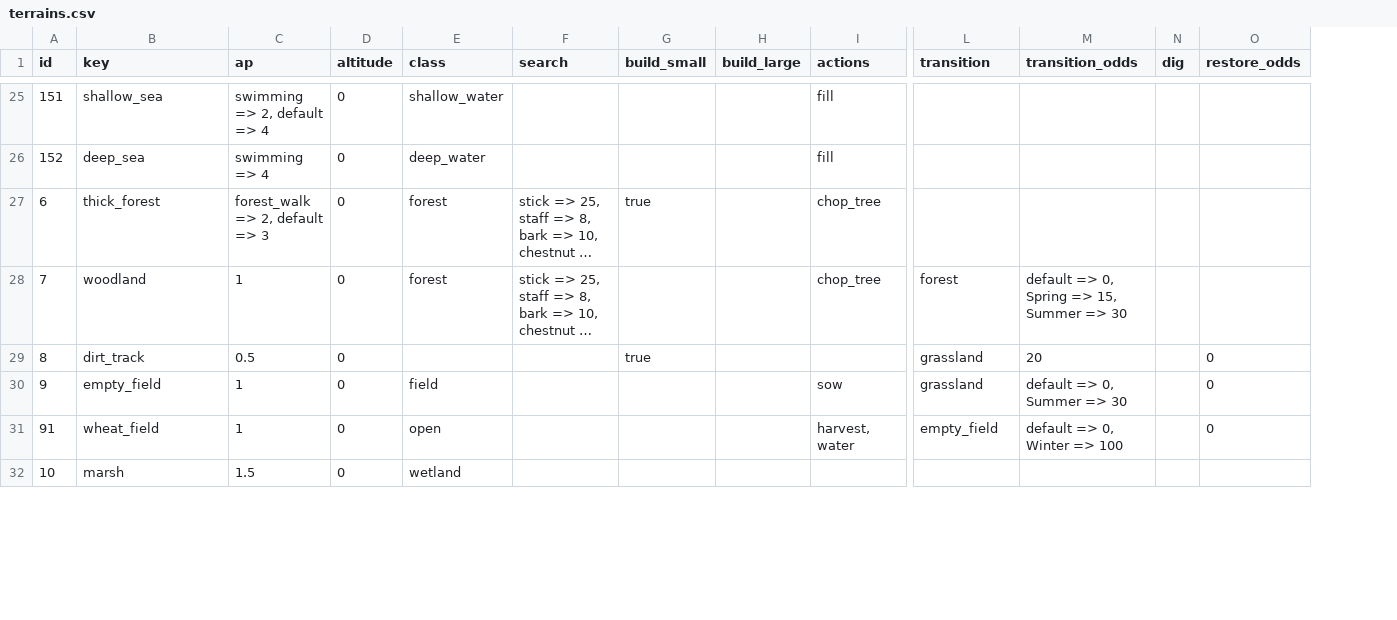
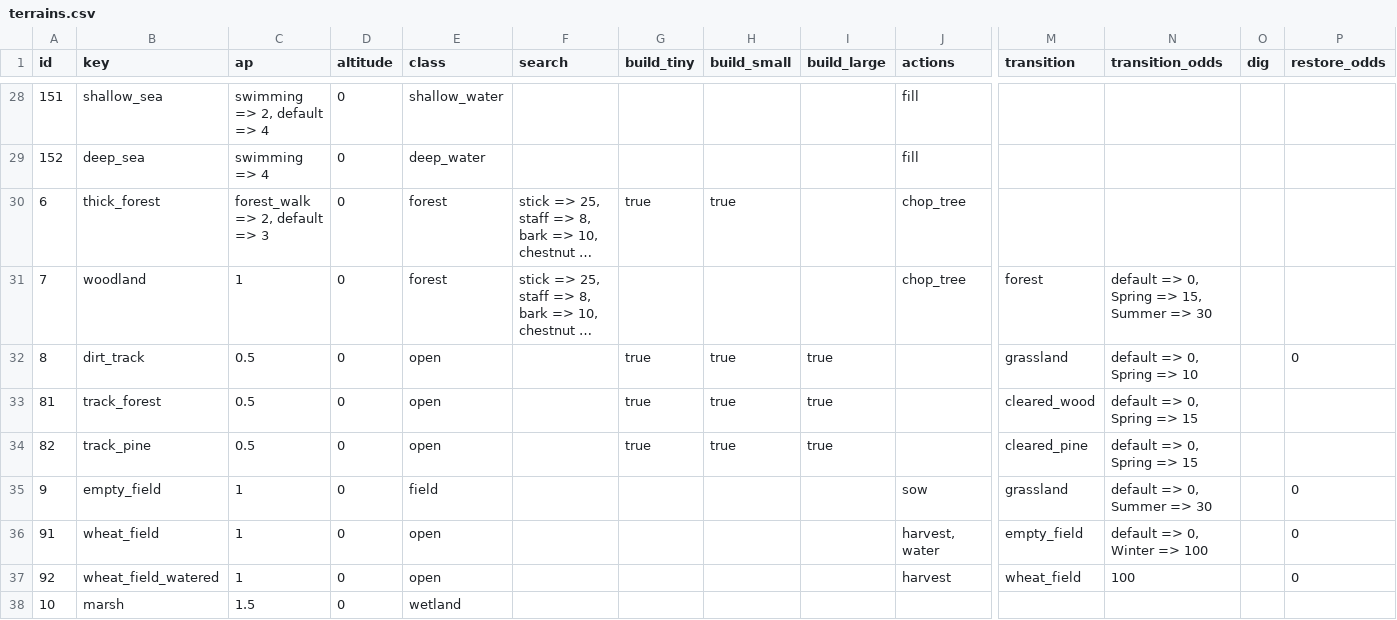
Before and after one commit to krzysztof-sikorski/quintolin, a CSV file: doc/mechanics/data/terrains.csv, drawn as a sheet; only a part is shown, gaps mark what is left out; long unchanged cells end in …; addresses are those after the commit; rows hold the shown columns only; the diff covers the shown part only; the diff names each change by its address in the sheet, - before the commit and + after, or states it on an @@ line.

```diff
--- a/doc/mechanics/data/terrains.csv
+++ b/doc/mechanics/data/terrains.csv
+column G (build_tiny), rows 30-32: true |  | true
-E32 (class): (empty)
+E32 (class): open
-I32 (build_large): (empty)
+I32 (build_large): true
-N32 (transition_odds): 20
+N32 (transition_odds): default => 0, Spring => 10
+row 33: 81 | track_forest | 0.5 | 0 | open |  | true | true | true |  | cleared_wood | default => 0, Spring => 15
+row 34: 82 | track_pine | 0.5 | 0 | open |  | true | true | true |  | cleared_pine | default => 0, Spring => 15
+row 37: 92 | wheat_field_watered | 1 | 0 | open |  |  |  |  | harvest | wheat_field | 100 |  | 0
```
Also changed, not shown: 4 added rows and 9 edited cells elsewhere in this file, doc/mechanics/data/animals.csv, doc/mechanics/data/buildings.csv, 13 other files.
